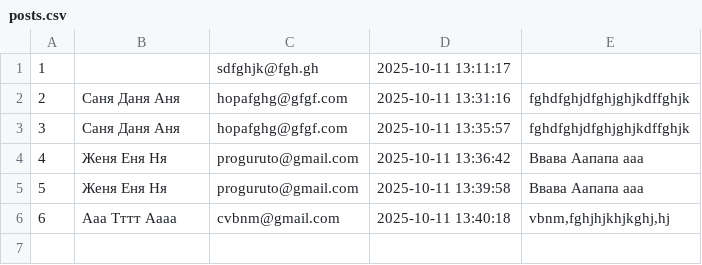
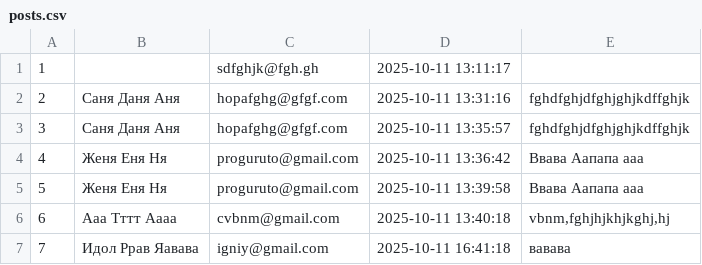
Before and after one commit to xaskilaki008/DZH-2lb-WEB, a CSV file: posts.csv, drawn as a sheet; the diff names each change by its address in the sheet, - before the commit and + after, or states it on an @@ line.

Commit message:
+запись

```diff
--- a/posts.csv
+++ b/posts.csv
+row 7: 7 | Идол Ррав Яавава | igniy@gmail.com | 2025-10-11 16:41:18 | вавава
```
